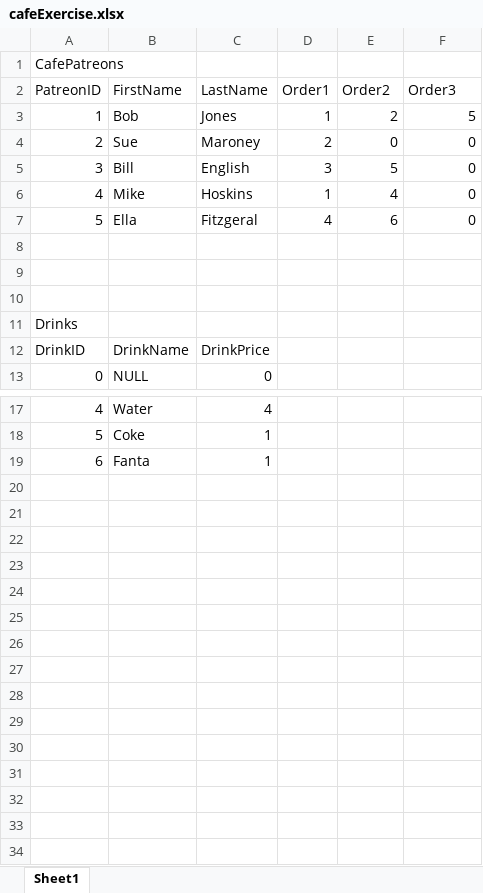
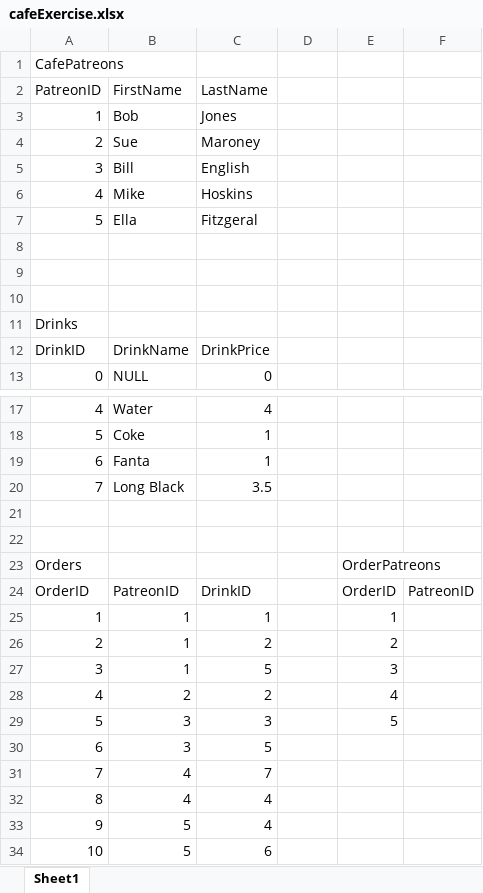
Before and after one commit to whitehatcat-JE/13DTCWork, an Excel workbook: cafeExercise.xlsx, sheet Sheet1, drawn as a sheet; only a part is shown, gaps mark what is left out; values as stored, in another font and other column widths than the file's, no borders; table styles not drawn; the diff names each change by its address in the sheet, - before the commit and + after, or states it on an @@ line.

Commit message:
Added orderLine on cafeExercise

```diff
--- a/cafeExercise.xlsx (sheet Sheet1)
+++ b/cafeExercise.xlsx (sheet Sheet1)
-D2: Order1
+D2: (empty)
-E2: Order2
+E2: (empty)
-F2: Order3
+F2: (empty)
-D3: 1
+D3: (empty)
-E3: 2
+E3: (empty)
-F3: 5
+F3: (empty)
-D4: 2
+D4: (empty)
-E4: 0
+E4: (empty)
-F4:F7: 0
+F4:F7: (empty)
-D5: 3
+D5: (empty)
-E5: 5
+E5: (empty)
-D6: 1
+D6: (empty)
-E6: 4
+E6: (empty)
-D7: 4
+D7: (empty)
-E7: 6
+E7: (empty)
+row 20: 7 | Long Black | 3.5
+row 21: (empty)
+row 22: (empty)
+row 23: Orders |  |  |  | OrderPatreons
+row 24: OrderID | PatreonID | DrinkID |  | OrderID | PatreonID
+row 25: 1 | 1 | 1 |  | 1
+row 26: 2 | 1 | 2 |  | 2
+row 27: 3 | 1 | 5 |  | 3
+row 28: 4 | 2 | 2 |  | 4
+row 29: 5 | 3 | 3 |  | 5
+row 30: 6 | 3 | 5
+row 31: 7 | 4 | 7
+row 32: 8 | 4 | 4
+row 33: 9 | 5 | 4
+row 34: 10 | 5 | 6
```
